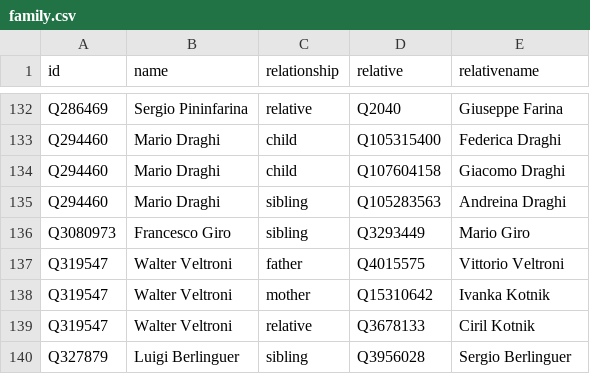
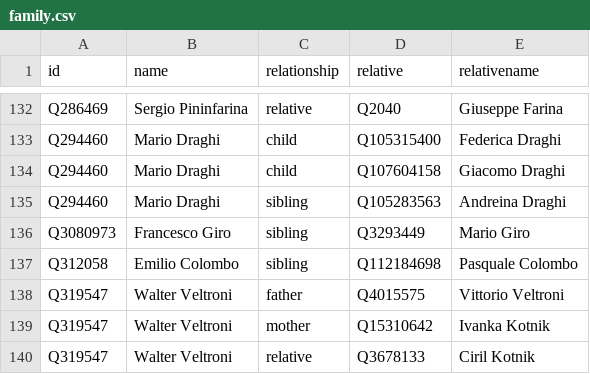
Before and after one commit to every-politician-scrapers/italy-ministers, a CSV file: html/family.csv, drawn as a sheet; only a part is shown, gaps mark what is left out; the shorter side is filled out with more unchanged rows.

```diff
--- a/html/family.csv
+++ b/html/family.csv
@@ -136,2 +136,3 @@ Q294460,Mario Draghi,sibling,Q105283563,Andreina Draghi
 Q3080973,Francesco Giro,sibling,Q3293449,Mario Giro
+Q312058,Emilio Colombo,sibling,Q112184698,Pasquale Colombo
 Q319547,Walter Veltroni,father,Q4015575,Vittorio Veltroni
```
Also changed, not shown: html/legislators.csv.
